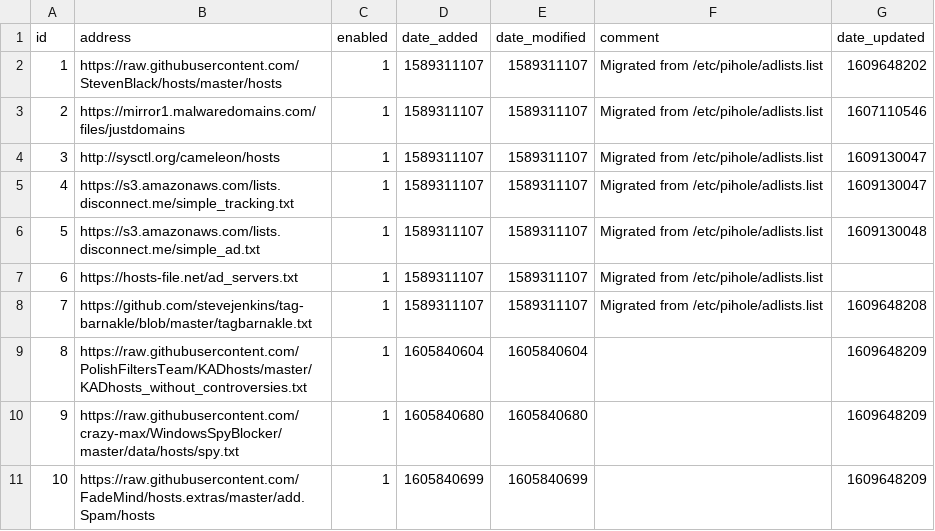
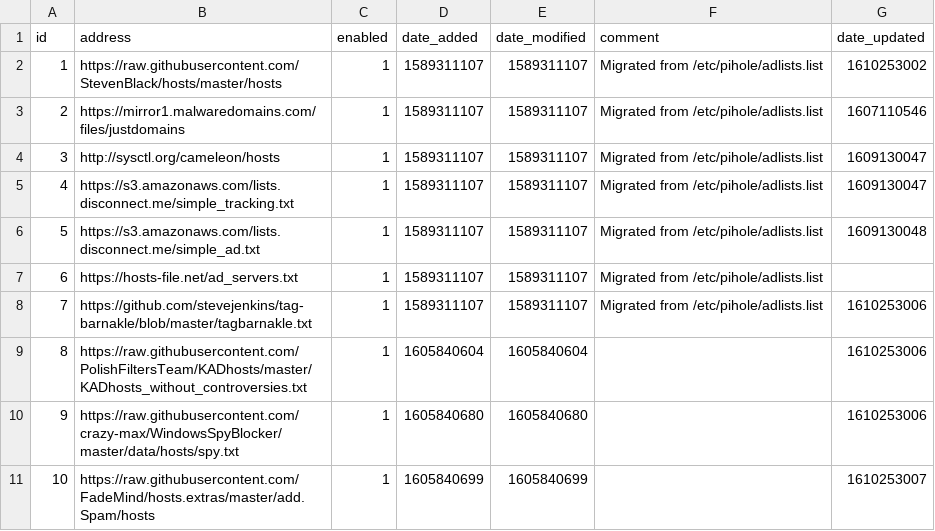
Before and after one commit to cberg18/my-pihole-lists, a CSV file: adlist.csv, drawn as a sheet.

Commit message:
Updated January 10, 2021  7:00am

```diff
--- a/adlist.csv
+++ b/adlist.csv
@@ -1,3 +1,3 @@
 id,address,enabled,date_added,date_modified,comment,date_updated
-1,https://raw.githubusercontent.com/StevenBlack/hosts/master/hosts,1,1589311107,1589311107,"Migrated from /etc/pihole/adlists.list",1609648202
+1,https://raw.githubusercontent.com/StevenBlack/hosts/master/hosts,1,1589311107,1589311107,"Migrated from /etc/pihole/adlists.list",1610253002
 2,https://mirror1.malwaredomains.com/files/justdomains,1,1589311107,1589311107,"Migrated from /etc/pihole/adlists.list",1607110546
@@ -7,5 +7,5 @@ id,address,enabled,date_added,date_modified,comment,date_updated
 6,https://hosts-file.net/ad_servers.txt,1,1589311107,1589311107,"Migrated from /etc/pihole/adlists.list",
-7,https://github.com/stevejenkins/tag-barnakle/blob/master/tagbarnakle.txt,1,1589311107,1589311107,"Migrated from /etc/pihole/adlists.list",1609648208
-8,https://raw.githubusercontent.com/PolishFiltersTeam/KADhosts/master/KADhosts_without_controversies.txt,1,1605840604,1605840604,,1609648209
-9,https://raw.githubusercontent.com/crazy-max/WindowsSpyBlocker/master/data/hosts/spy.txt,1,1605840680,1605840680,,1609648209
-10,https://raw.githubusercontent.com/FadeMind/hosts.extras/master/add.Spam/hosts,1,1605840699,1605840699,,1609648209
+7,https://github.com/stevejenkins/tag-barnakle/blob/master/tagbarnakle.txt,1,1589311107,1589311107,"Migrated from /etc/pihole/adlists.list",1610253006
+8,https://raw.githubusercontent.com/PolishFiltersTeam/KADhosts/master/KADhosts_without_controversies.txt,1,1605840604,1605840604,,1610253006
+9,https://raw.githubusercontent.com/crazy-max/WindowsSpyBlocker/master/data/hosts/spy.txt,1,1605840680,1605840680,,1610253006
+10,https://raw.githubusercontent.com/FadeMind/hosts.extras/master/add.Spam/hosts,1,1605840699,1605840699,,1610253007
```
